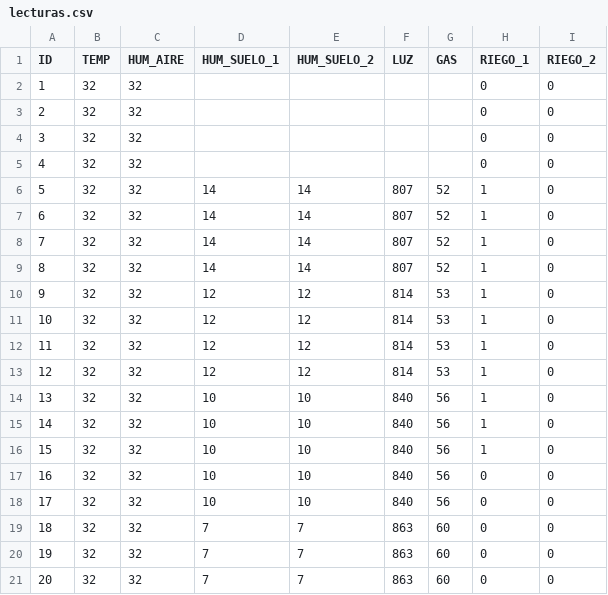
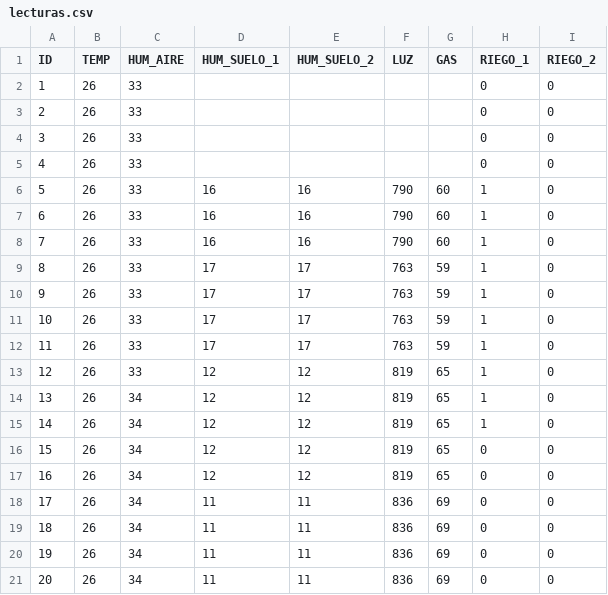
Before and after one commit to angelcard132/ARQUI1V1S_G9, a CSV file: Proyecto 2/Backend/arm64/Analizador Historico/lecturas.csv, drawn as a sheet; only a part is shown; the diff covers the shown part only.

```diff
--- a/Proyecto 2/Backend/arm64/Analizador Historico/lecturas.csv
+++ b/Proyecto 2/Backend/arm64/Analizador Historico/lecturas.csv
@@ -1,21 +1,21 @@
 ID,TEMP,HUM_AIRE,HUM_SUELO_1,HUM_SUELO_2,LUZ,GAS,RIEGO_1,RIEGO_2
-1,32,32,,,,,0,0
-2,32,32,,,,,0,0
-3,32,32,,,,,0,0
-4,32,32,,,,,0,0
-5,32,32,14,14,807,52,1,0
-6,32,32,14,14,807,52,1,0
-7,32,32,14,14,807,52,1,0
-8,32,32,14,14,807,52,1,0
-9,32,32,12,12,814,53,1,0
-10,32,32,12,12,814,53,1,0
-11,32,32,12,12,814,53,1,0
-12,32,32,12,12,814,53,1,0
-13,32,32,10,10,840,56,1,0
-14,32,32,10,10,840,56,1,0
-15,32,32,10,10,840,56,1,0
-16,32,32,10,10,840,56,0,0
-17,32,32,10,10,840,56,0,0
-18,32,32,7,7,863,60,0,0
-19,32,32,7,7,863,60,0,0
-20,32,32,7,7,863,60,0,0
+1,26,33,,,,,0,0
+2,26,33,,,,,0,0
+3,26,33,,,,,0,0
+4,26,33,,,,,0,0
+5,26,33,16,16,790,60,1,0
+6,26,33,16,16,790,60,1,0
+7,26,33,16,16,790,60,1,0
+8,26,33,17,17,763,59,1,0
+9,26,33,17,17,763,59,1,0
+10,26,33,17,17,763,59,1,0
+11,26,33,17,17,763,59,1,0
+12,26,33,12,12,819,65,1,0
+13,26,34,12,12,819,65,1,0
+14,26,34,12,12,819,65,1,0
+15,26,34,12,12,819,65,0,0
+16,26,34,12,12,819,65,0,0
+17,26,34,11,11,836,69,0,0
+18,26,34,11,11,836,69,0,0
+19,26,34,11,11,836,69,0,0
+20,26,34,11,11,836,69,0,0
```
Also changed, not shown: 60 edited cells elsewhere in this file, Proyecto 2/Backend/arm64/arm63p2/lecturas.csv, Proyecto 2/Backend/arm64/arm64p1/lecturas.csv, 21 other files.
